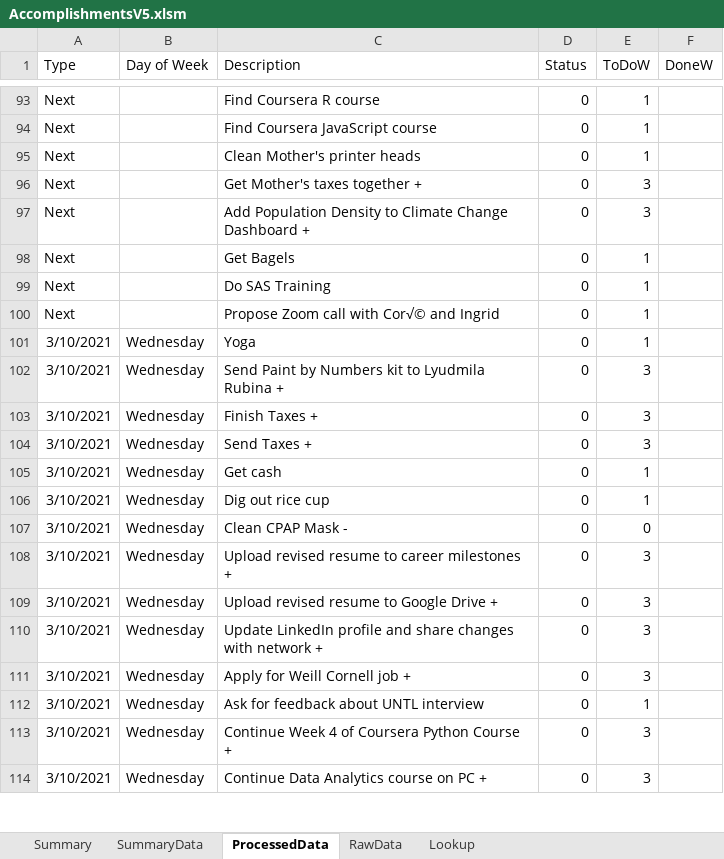
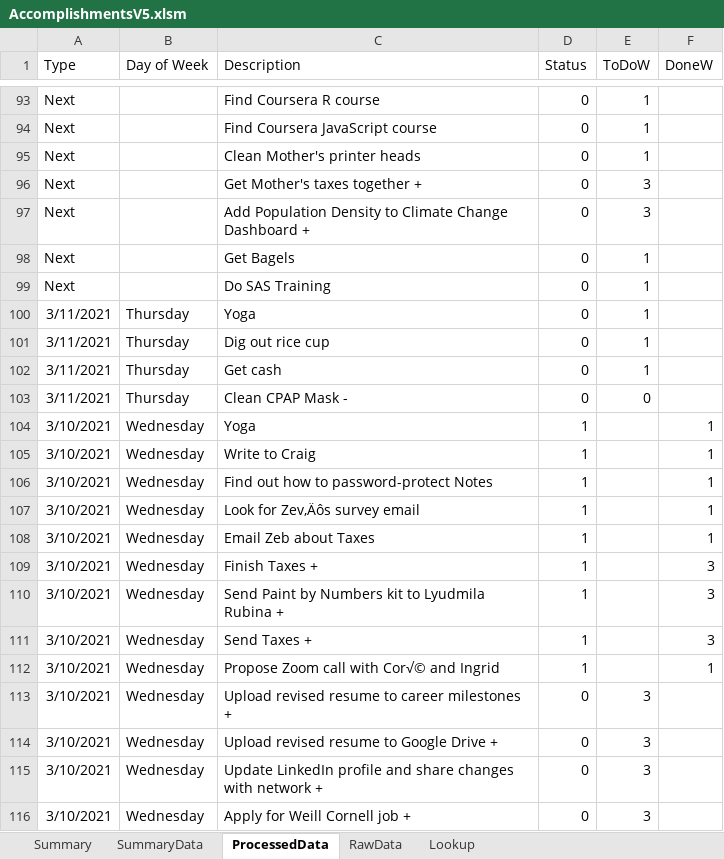
Before and after one commit to vflopez77/Accomplishments, an Excel workbook: AccomplishmentsV5.xlsm, sheet ProcessedData, drawn as a sheet; only a part is shown, gaps mark what is left out; the shorter side is filled out with more unchanged rows; values as stored, in another font and other column widths than the file's, no borders; removed rows and columns are numbered as before the commit, all else as after; the diff names each change by its address in the sheet, - before the commit and + after, or states it on an @@ line.

Commit message:
Updating Accomplishments

```diff
--- a/AccomplishmentsV5.xlsm (sheet ProcessedData)
+++ b/AccomplishmentsV5.xlsm (sheet ProcessedData)
-row 100: Next |  | Propose Zoom call with Cor√© and Ingrid | 0 | 1
-A100 (Type): 3/10/2021
+A100 (Type): 3/11/2021
-B100 (Day of Week): Wednesday
+B100 (Day of Week): Thursday
-row 102: 3/10/2021 | Wednesday | Send Paint by Numbers kit to Lyudmila Rubina + | 0 | 3
-row 103: 3/10/2021 | Wednesday | Finish Taxes + | 0 | 3
-row 104: 3/10/2021 | Wednesday | Send Taxes + | 0 | 3
-row 105: 3/10/2021 | Wednesday | Get cash | 0 | 1
-A101 (Type): 3/10/2021
+A101 (Type): 3/11/2021
-B101 (Day of Week): Wednesday
+B101 (Day of Week): Thursday
+row 102: 3/11/2021 | Thursday | Get cash | 0 | 1
-A103 (Type): 3/10/2021
+A103 (Type): 3/11/2021
-B103 (Day of Week): Wednesday
+B103 (Day of Week): Thursday
+row 104: 3/10/2021 | Wednesday | Yoga | 1 |  | 1
+row 105: 3/10/2021 | Wednesday | Write to Craig | 1 |  | 1
+row 106: 3/10/2021 | Wednesday | Find out how to password-protect Notes | 1 |  | 1
+row 107: 3/10/2021 | Wednesday | Look for Zev‚Äôs survey email | 1 |  | 1
+row 108: 3/10/2021 | Wednesday | Email Zeb about Taxes | 1 |  | 1
+row 109: 3/10/2021 | Wednesday | Finish Taxes + | 1 |  | 3
+row 110: 3/10/2021 | Wednesday | Send Paint by Numbers kit to Lyudmila Rubina + | 1 |  | 3
+row 111: 3/10/2021 | Wednesday | Send Taxes + | 1 |  | 3
+row 112: 3/10/2021 | Wednesday | Propose Zoom call with Cor√© and Ingrid | 1 |  | 1
```
Also changed, not shown: sheet Summary, sheet RawData, sheet SummaryData, formulas that keep their value, charts or pictures, 2 other files.
